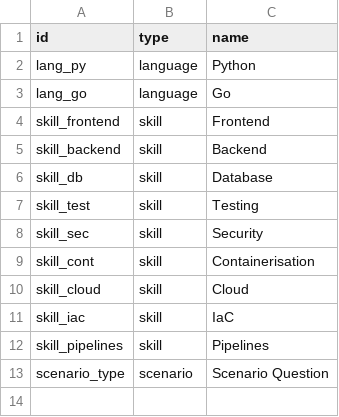
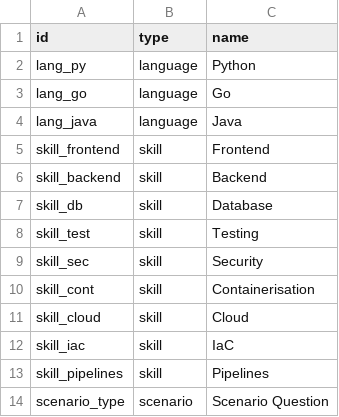
Before and after one commit to Daintta/Recruitment-Questions, a CSV file: src/data/categories.csv, drawn as a sheet; the diff names each change by its address in the sheet, - before the commit and + after, or states it on an @@ line.

```diff
--- a/src/data/categories.csv
+++ b/src/data/categories.csv
+row 4: lang_java | language | Java
```
Also changed, not shown: src/data/entries.csv.
